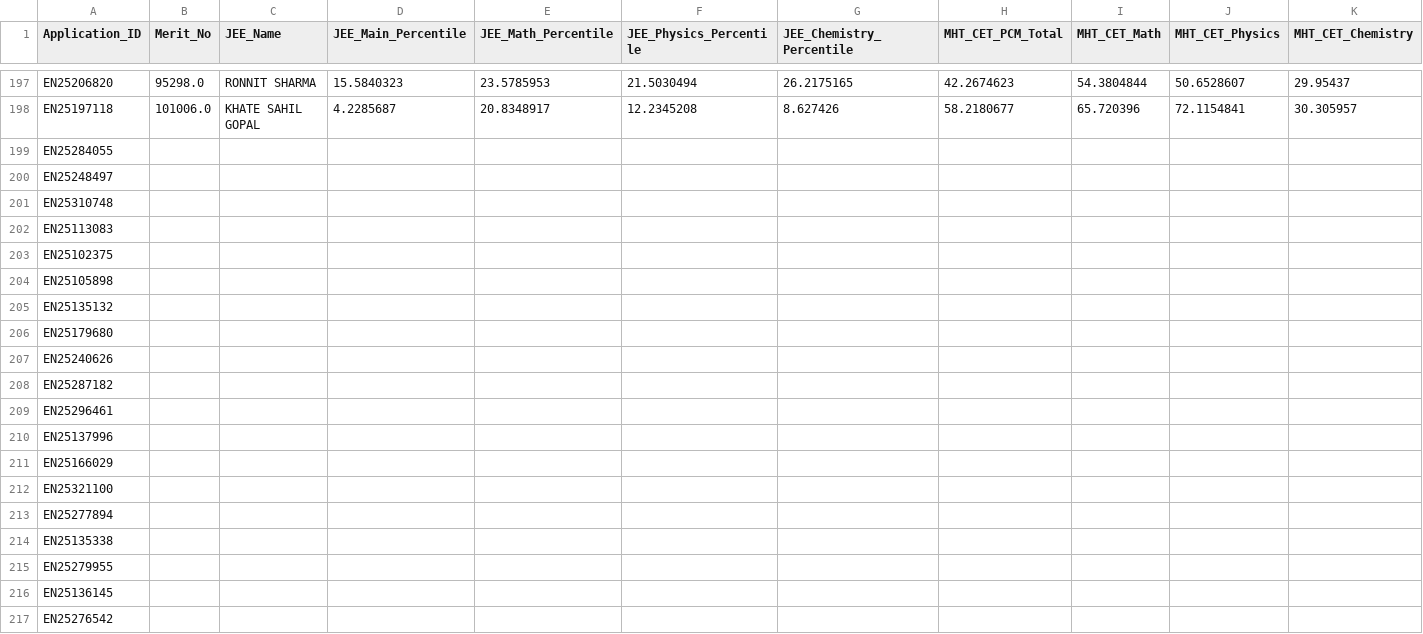
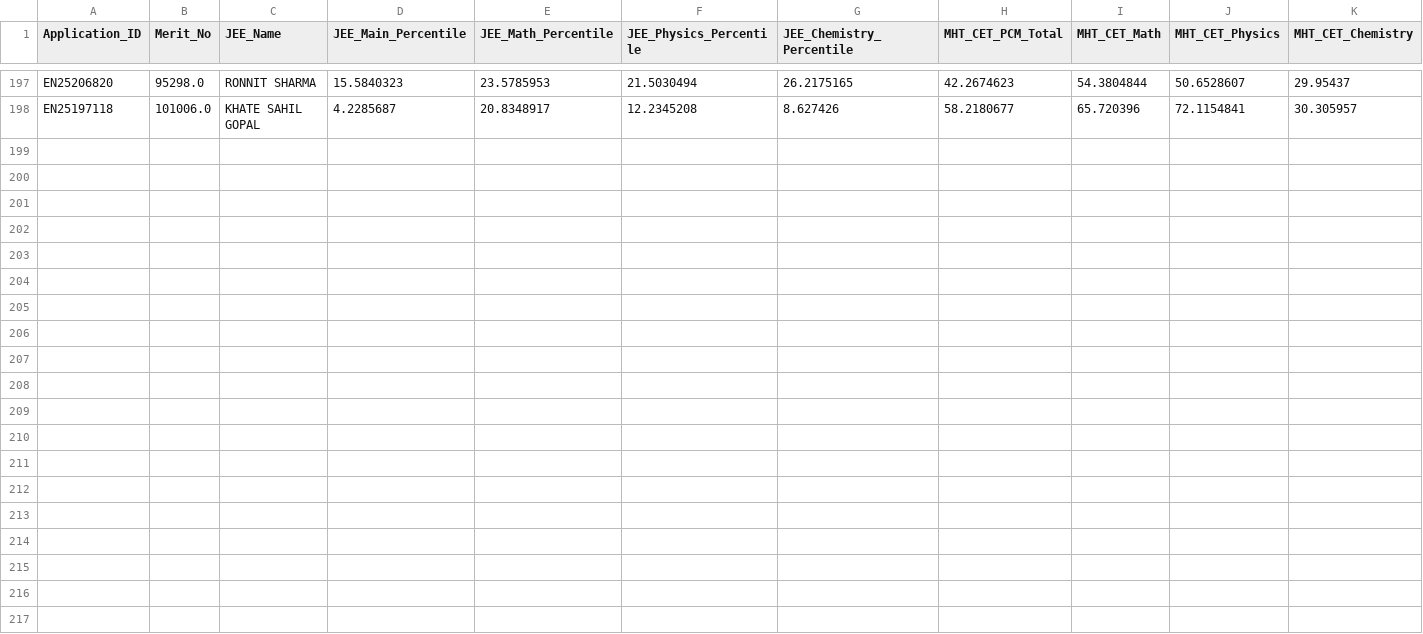
Before and after one commit to anujwaghwani/CAP-JEE_merge, a CSV file: ALL_CAP_JEE_Merged.csv, drawn as a sheet; only a part is shown, gaps mark what is left out; rows hold the shown columns only; the diff covers the shown part only; the diff names each change by its address in the sheet, - before the commit and + after, or states it on an @@ line.

Commit message:
Add files via upload

```diff
--- a/ALL_CAP_JEE_Merged.csv
+++ b/ALL_CAP_JEE_Merged.csv
-row 199: EN25284055
-row 200: EN25248497
-row 201: EN25310748
-row 202: EN25113083
-row 203: EN25102375
-row 204: EN25105898
-row 205: EN25135132
-row 206: EN25179680
-row 207: EN25240626
-row 208: EN25287182
-row 209: EN25296461
-row 210: EN25137996
-row 211: EN25166029
-row 212: EN25321100
-row 213: EN25277894
-row 214: EN25135338
-row 215: EN25279955
-row 216: EN25136145
-row 217: EN25276542
```
Also changed, not shown: 129 removed rows elsewhere in this file.
